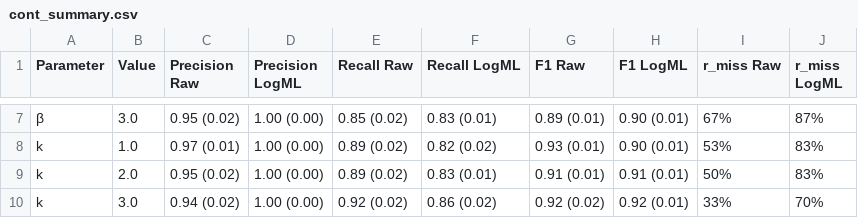
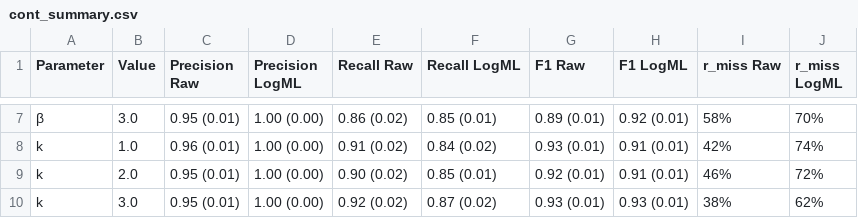
Before and after one commit to PetarMatejcic/BART_logml_vi, a CSV file: results/export_tables/cont_summary.csv, drawn as a sheet; only a part is shown, gaps mark what is left out; the diff covers the shown part only; the diff names each change by its address in the sheet, - before the commit and + after, or states it on an @@ line.

```diff
--- a/results/export_tables/cont_summary.csv
+++ b/results/export_tables/cont_summary.csv
-C7 (Precision Raw): 0.95 (0.02)
+C7 (Precision Raw): 0.95 (0.01)
-E7 (Recall Raw): 0.85 (0.02)
+E7 (Recall Raw): 0.86 (0.02)
-F7 (Recall LogML): 0.83 (0.01)
+F7 (Recall LogML): 0.85 (0.01)
-H7 (F1 LogML): 0.90 (0.01)
+H7 (F1 LogML): 0.92 (0.01)
-I7 (r_miss Raw): 67%
+I7 (r_miss Raw): 58%
-J7 (r_miss LogML): 87%
+J7 (r_miss LogML): 70%
-C8 (Precision Raw): 0.97 (0.01)
+C8 (Precision Raw): 0.96 (0.01)
-E8 (Recall Raw): 0.89 (0.02)
+E8 (Recall Raw): 0.91 (0.02)
-F8 (Recall LogML): 0.82 (0.02)
+F8 (Recall LogML): 0.84 (0.02)
-H8 (F1 LogML): 0.90 (0.01)
+H8 (F1 LogML): 0.91 (0.01)
-I8 (r_miss Raw): 53%
+I8 (r_miss Raw): 42%
-J8 (r_miss LogML): 83%
+J8 (r_miss LogML): 74%
-C9 (Precision Raw): 0.95 (0.02)
+C9 (Precision Raw): 0.95 (0.01)
-E9 (Recall Raw): 0.89 (0.02)
+E9 (Recall Raw): 0.90 (0.02)
-F9 (Recall LogML): 0.83 (0.01)
+F9 (Recall LogML): 0.85 (0.01)
-G9 (F1 Raw): 0.91 (0.01)
+G9 (F1 Raw): 0.92 (0.01)
-I9 (r_miss Raw): 50%
+I9 (r_miss Raw): 46%
-J9 (r_miss LogML): 83%
+J9 (r_miss LogML): 72%
-C10 (Precision Raw): 0.94 (0.02)
+C10 (Precision Raw): 0.95 (0.01)
-F10 (Recall LogML): 0.86 (0.02)
+F10 (Recall LogML): 0.87 (0.02)
-G10 (F1 Raw): 0.92 (0.02)
+G10 (F1 Raw): 0.93 (0.01)
-H10 (F1 LogML): 0.92 (0.01)
+H10 (F1 LogML): 0.93 (0.01)
-I10 (r_miss Raw): 33%
+I10 (r_miss Raw): 38%
-J10 (r_miss LogML): 70%
+J10 (r_miss LogML): 62%
```
Also changed, not shown: 29 edited cells elsewhere in this file, results/export_tables/cont_paired.csv, results/export_tables/cont_sensitivity.csv, 2 other files.
